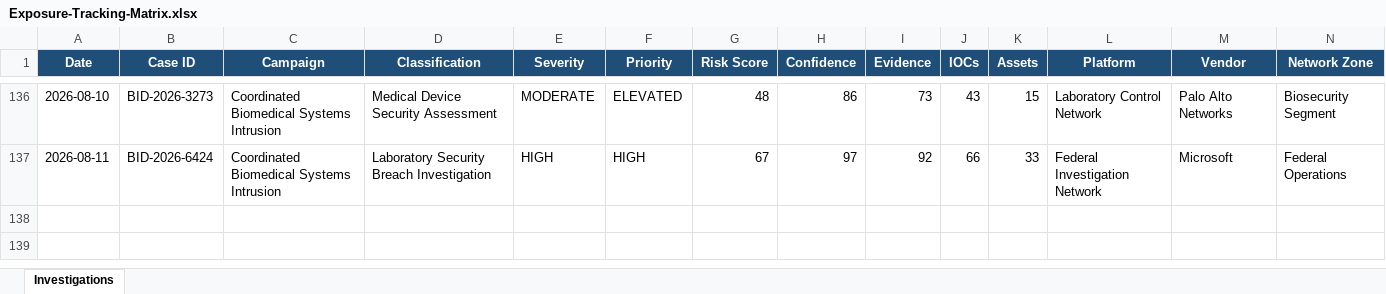
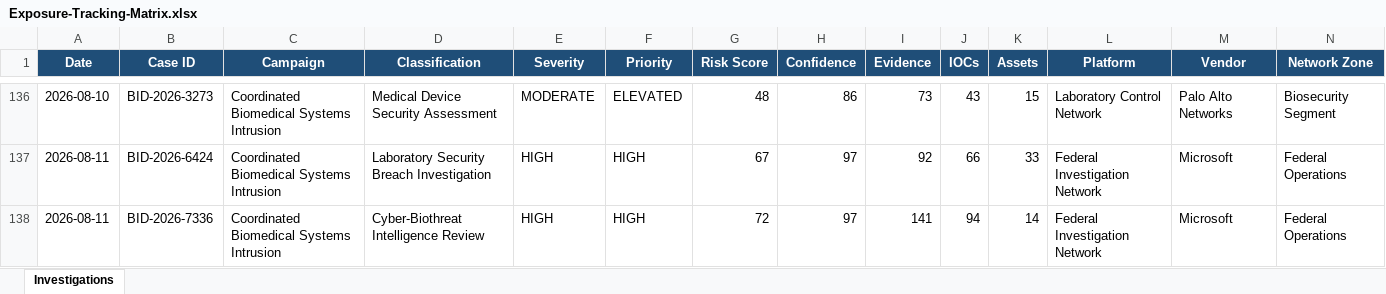
Before and after one commit to DRA3V50/BioDefense-Intelligence-Division, an Excel workbook: workbooks/Exposure-Tracking-Matrix.xlsx, sheet Investigations, drawn as a sheet; only a part is shown, gaps mark what is left out; values as stored, in another font and other column widths than the file's, no borders; rows hold the shown columns only; the diff names each change by its address in the sheet, - before the commit and + after, or states it on an @@ line.

```diff
--- a/workbooks/Exposure-Tracking-Matrix.xlsx (sheet Investigations)
+++ b/workbooks/Exposure-Tracking-Matrix.xlsx (sheet Investigations)
+row 138: 2026-08-11 | BID-2026-7336 | Coordinated Biomedical Systems Intrusion | Cyber-Biothreat Intelligence Review | HIGH | HIGH | 72 | 97 | 141 | 94 | 14 | Federal Investigation Network | Microsoft | Federal Operations
```
Also changed, not shown: 39 other files.
